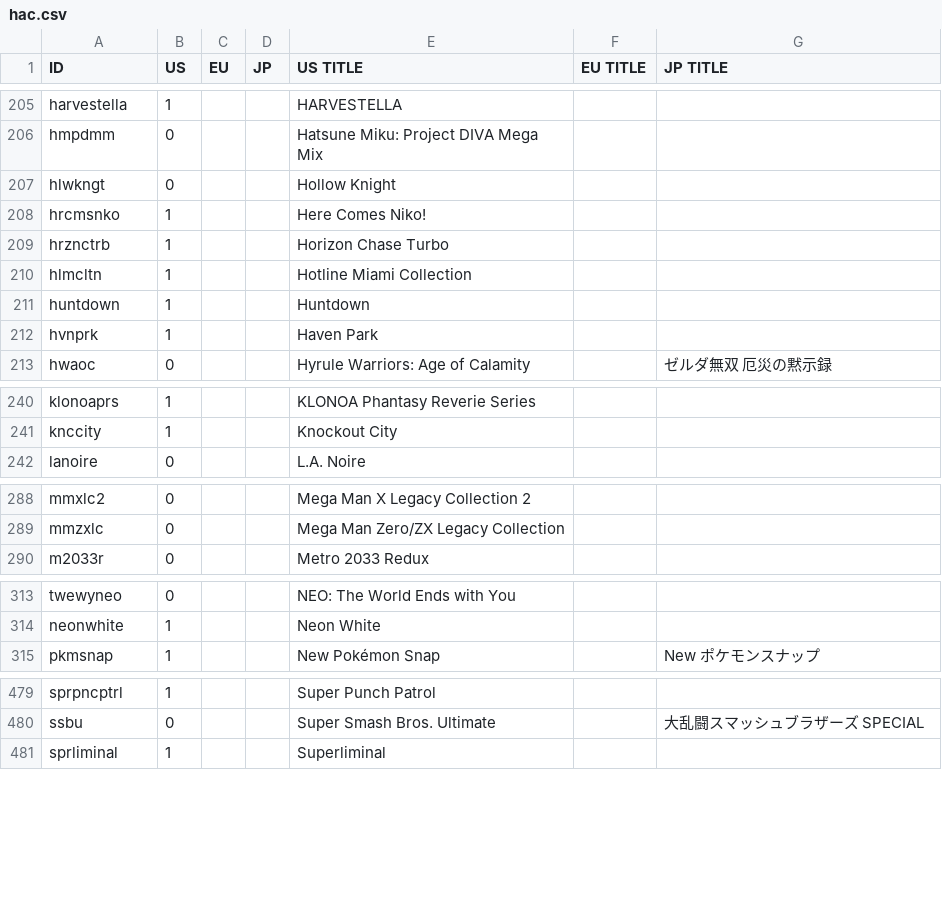
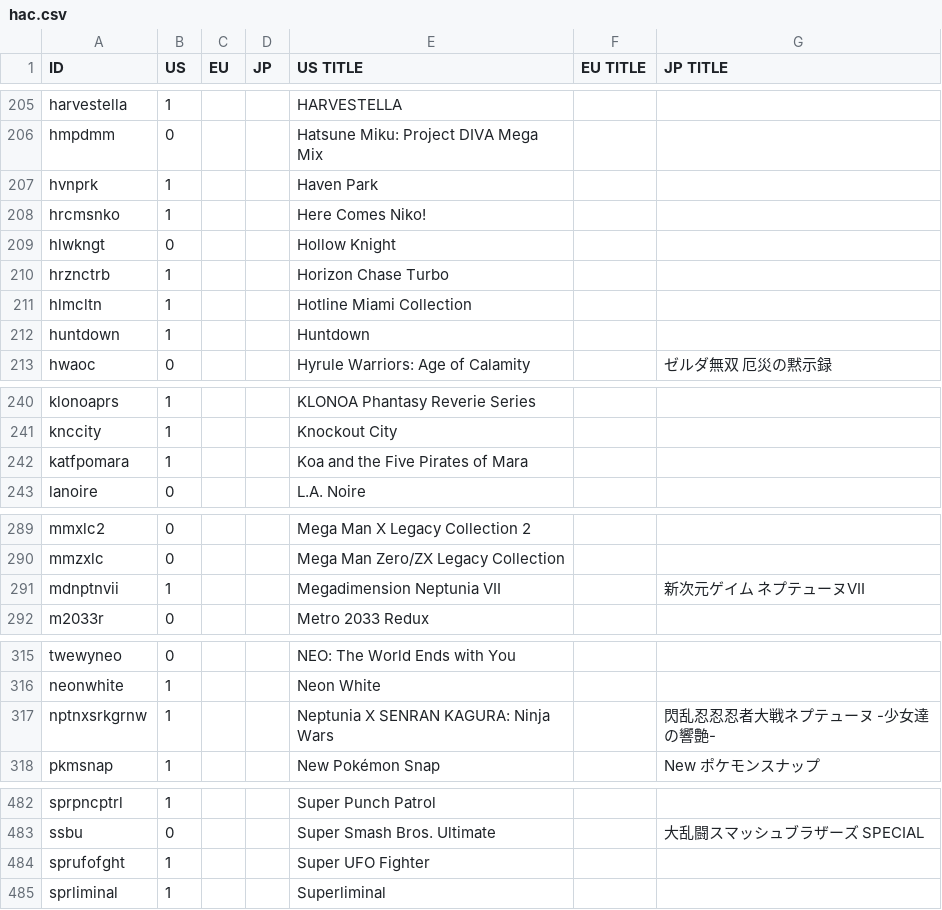
Before and after one commit to ninstar/Rich-Presence-U-DB, a CSV file: titles/hac.csv, drawn as a sheet; only a part is shown, gaps mark what is left out; the diff covers the shown part only.

Commit message:
+4 New Nintendo Switch titles
- Koa and the Five Pirates of Mara
- Megadimension Neptunia VII
- Neptunia X SENRAN KAGURA: Ninja Wars
- Super UFO Fighter

```diff
--- a/titles/hac.csv
+++ b/titles/hac.csv
@@ -206,4 +206,5 @@ harvestella,1,,,HARVESTELLA,,
 hmpdmm,0,,,Hatsune Miku: Project DIVA Mega Mix,,
+hvnprk,1,,,Haven Park,,
+hrcmsnko,1,,,Here Comes Niko!,,
 hlwkngt,0,,,Hollow Knight,,
-hrcmsnko,1,,,Here Comes Niko!,,
 hrznctrb,1,,,Horizon Chase Turbo,,
@@ -211,3 +212,2 @@ hlmcltn,1,,,Hotline Miami Collection,,
 huntdown,1,,,Huntdown,,
-hvnprk,1,,,Haven Park,,
 hwaoc,0,,,Hyrule Warriors: Age of Calamity,,ゼルダ無双 厄災の黙示録
@@ -241,2 +241,3 @@ klonoaprs,1,,,KLONOA Phantasy Reverie Series,,
 knccity,1,,,Knockout City,,
+katfpomara,1,,,Koa and the Five Pirates of Mara,,
 lanoire,0,,,L.A. Noire,,
@@ -289,2 +290,3 @@ mmxlc2,0,,,Mega Man X Legacy Collection 2,,
 mmzxlc,0,,,Mega Man Zero/ZX Legacy Collection,,
+mdnptnvii,1,,,Megadimension Neptunia VII,,新次元ゲイム ネプテューヌVII
 m2033r,0,,,Metro 2033 Redux,,
@@ -314,2 +316,3 @@ twewyneo,0,,,NEO: The World Ends with You,,
 neonwhite,1,,,Neon White,,
+nptnxsrkgrnw,1,,,Neptunia X SENRAN KAGURA: Ninja Wars,,閃乱忍忍忍者大戦ネプテューヌ -少女達の響艶-
 pkmsnap,1,,,New Pokémon Snap,,New ポケモンスナップ
@@ -480,2 +483,3 @@ sprpncptrl,1,,,Super Punch Patrol,,
 ssbu,0,,,Super Smash Bros. Ultimate,,大乱闘スマッシュブラザーズ SPECIAL
+sprufofght,1,,,Super UFO Fighter,,
 sprliminal,1,,,Superliminal,,
```
Also changed, not shown: 3 moved rows elsewhere in this file.
